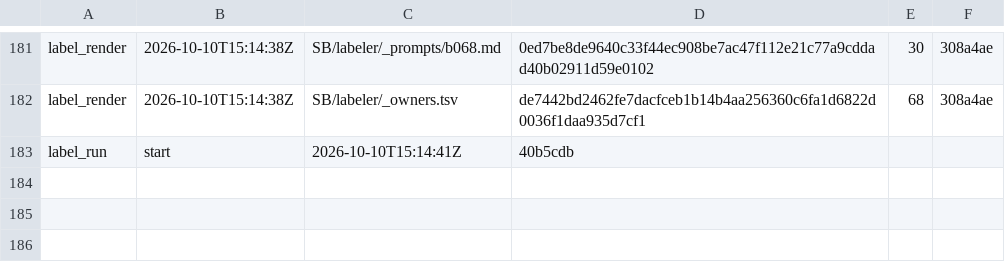
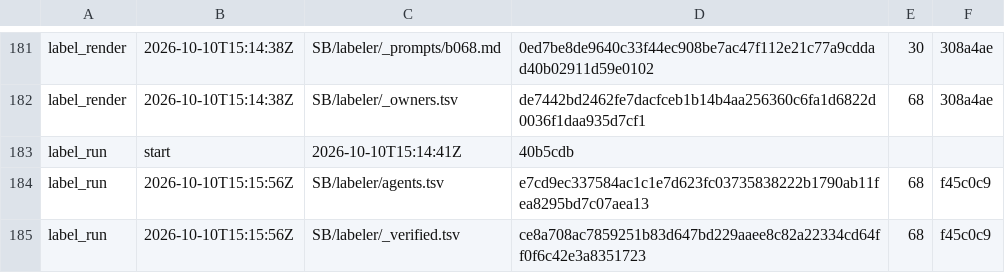
Before and after one commit to shmanubhav/aurora-catalog, a TSV file: results/1872_stage_log.tsv, drawn as a sheet; only a part is shown, gaps mark what is left out; the diff names each change by its address in the sheet, - before the commit and + after, or states it on an @@ line.

Commit message:
1872 stage label_run

```diff
--- a/results/1872_stage_log.tsv
+++ b/results/1872_stage_log.tsv
+row 184: label_run | 2026-10-10T15:15:56Z | SB/labeler/agents.tsv | e7cd9ec337584ac1c1e7d623fc03735838222b1790ab11fea8295bd7c07aea13 | 68 | f45c0c9
+row 185: label_run | 2026-10-10T15:15:56Z | SB/labeler/_verified.tsv | ce8a708ac7859251b83d647bd229aaee8c82a22334cd64ff0f6c42e3a8351723 | 68 | f45c0c9
```
